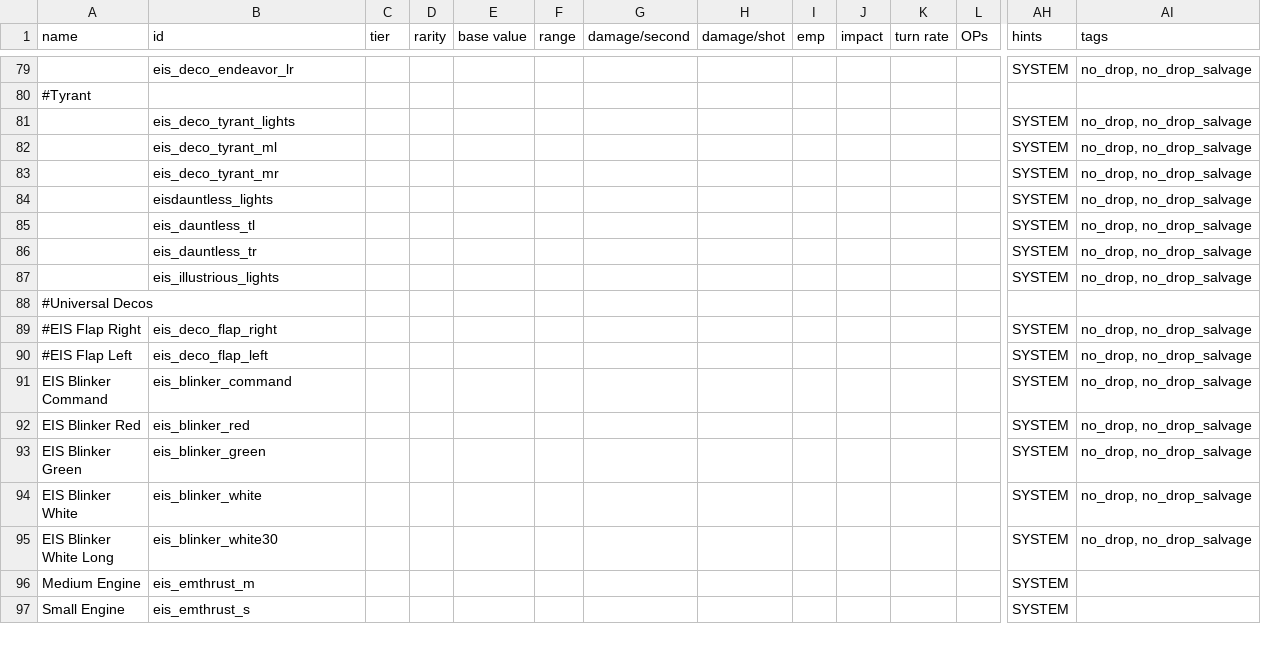
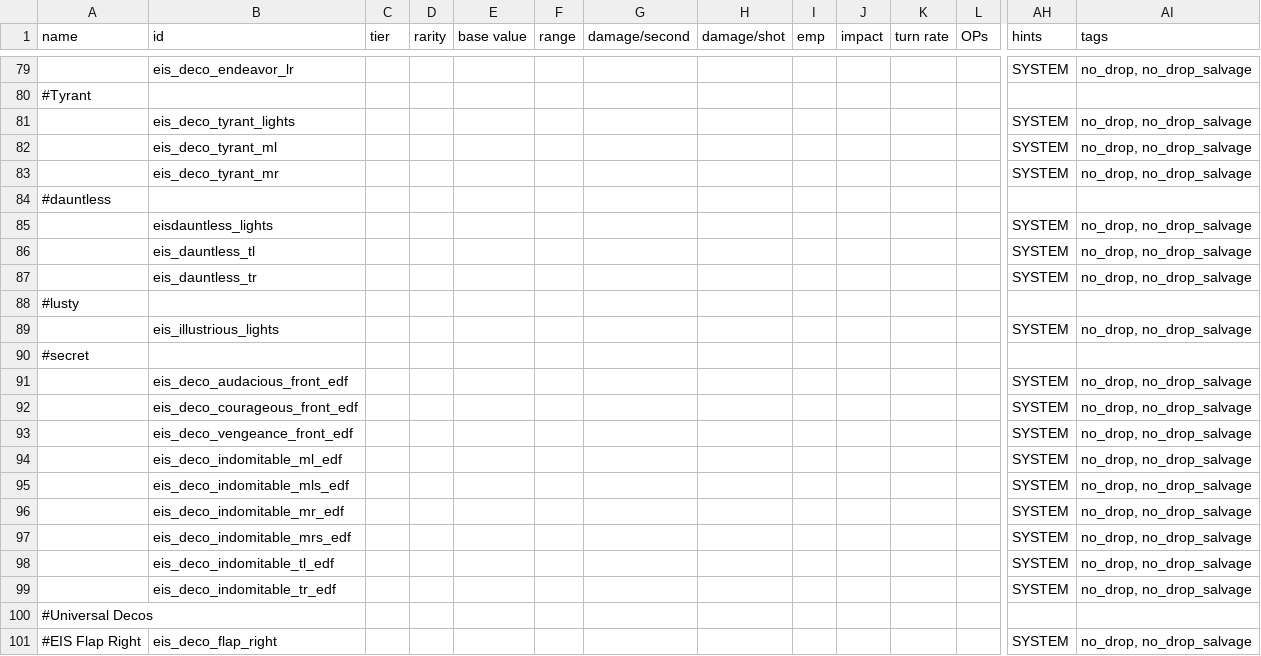
Before and after one commit to Selkieeee/Eternal-Iron-Shell, a CSV file: data/weapons/weapon_data.csv, drawn as a sheet; only a part is shown, gaps mark what is left out; the shorter side is filled out with more unchanged rows; rows hold the shown columns only; the diff names each change by its address in the sheet, - before the commit and + after, or states it on an @@ line.

```diff
--- a/data/weapons/weapon_data.csv
+++ b/data/weapons/weapon_data.csv
+row 84: #dauntless
+row 88: #lusty
+row 90: #secret
+row 91:  | eis_deco_audacious_front_edf |  |  |  |  |  |  |  |  |  |  | SYSTEM | no_drop, no_drop_salvage
+row 92:  | eis_deco_courageous_front_edf |  |  |  |  |  |  |  |  |  |  | SYSTEM | no_drop, no_drop_salvage
+row 93:  | eis_deco_vengeance_front_edf |  |  |  |  |  |  |  |  |  |  | SYSTEM | no_drop, no_drop_salvage
+row 94:  | eis_deco_indomitable_ml_edf |  |  |  |  |  |  |  |  |  |  | SYSTEM | no_drop, no_drop_salvage
+row 95:  | eis_deco_indomitable_mls_edf |  |  |  |  |  |  |  |  |  |  | SYSTEM | no_drop, no_drop_salvage
+row 96:  | eis_deco_indomitable_mr_edf |  |  |  |  |  |  |  |  |  |  | SYSTEM | no_drop, no_drop_salvage
+row 97:  | eis_deco_indomitable_mrs_edf |  |  |  |  |  |  |  |  |  |  | SYSTEM | no_drop, no_drop_salvage
+row 98:  | eis_deco_indomitable_tl_edf |  |  |  |  |  |  |  |  |  |  | SYSTEM | no_drop, no_drop_salvage
+row 99:  | eis_deco_indomitable_tr_edf |  |  |  |  |  |  |  |  |  |  | SYSTEM | no_drop, no_drop_salvage
```
Also changed, not shown: data/hulls/ship_data.csv, data/strings/descriptions.csv, 30 other files.
